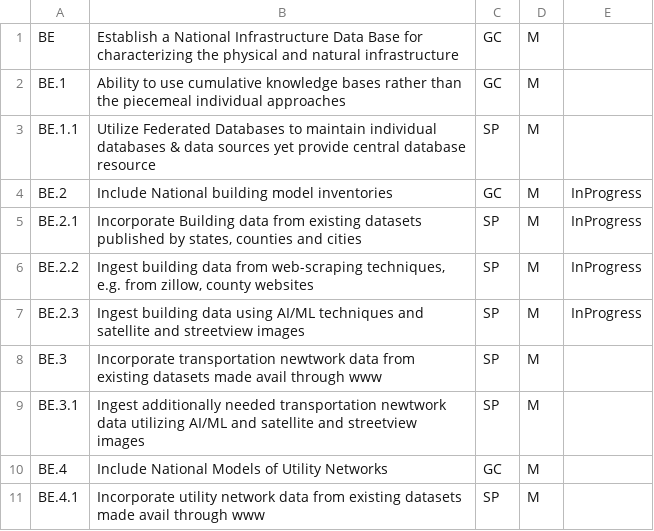
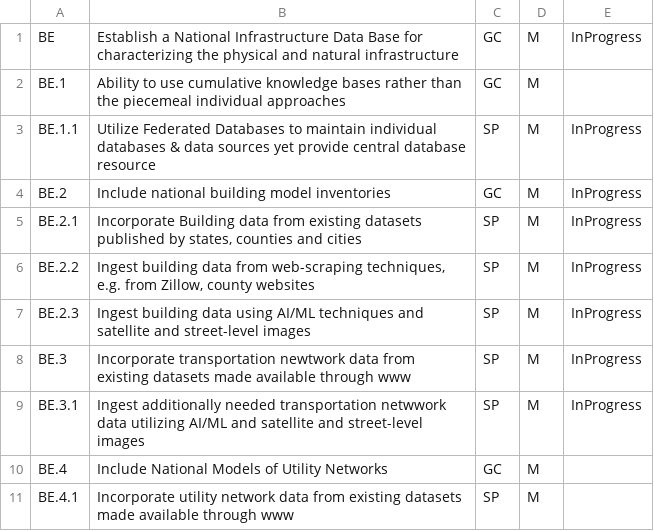
Before and after one commit to NHERI-SimCenter/SimCenterDocumentation, a CSV file: docs/common/reqments/BE.csv, drawn as a sheet.

```diff
--- a/docs/common/reqments/BE.csv
+++ b/docs/common/reqments/BE.csv
@@ -1,11 +1,11 @@
-BE, "Establish a National Infrastructure Data Base for characterizing the physical and natural infrastructure", GC, M,
+BE, "Establish a National Infrastructure Data Base for characterizing the physical and natural infrastructure", GC, M, InProgress
 BE.1 , "Ability to use cumulative knowledge bases rather than the piecemeal individual approaches", GC , M ,
-BE.1.1 , "Utilize Federated Databases to maintain individual databases & data sources yet provide central database resource", SP , M ,
-BE.2, "Include National building model inventories", GC , M , InProgress
+BE.1.1 , "Utilize Federated Databases to maintain individual databases & data sources yet provide central database resource", SP , M , InProgress
+BE.2, "Include national building model inventories", GC , M , InProgress
 BE.2.1, "Incorporate Building data from existing datasets published by states, counties and cities", SP, M, InProgress
-BE.2.2, "Ingest building data from web-scraping techniques, e.g. from zillow, county websites", SP, M, InProgress
-BE.2.3, "Ingest building data using AI/ML techniques and satellite and streetview images", SP, M, InProgress
-BE.3, "Incorporate transportation newtwork data from existing datasets made avail through www", SP, M,
-BE.3.1, "Ingest additionally needed transportation newtwork data utilizing AI/ML and satellite and streetview images", SP, M,
+BE.2.2, "Ingest building data from web-scraping techniques, e.g. from Zillow, county websites", SP, M, InProgress
+BE.2.3, "Ingest building data using AI/ML techniques and satellite and street-level images", SP, M, InProgress
+BE.3, "Incorporate transportation newtwork data from existing datasets made available through www", SP, M, InProgress
+BE.3.1, "Ingest additionally needed transportation netwwork data utilizing AI/ML and satellite and street-level images", SP, M, InProgress
 BE.4 , "Include National Models of Utility Networks", GC , M ,
-BE.4.1, "Incorporate utility network data from existing datasets made avail through www", SP, M,
+BE.4.1, "Incorporate utility network data from existing datasets made available through www", SP, M,
```
Also changed, not shown: docs/common/reqments/BRAILS.csv, docs/common/reqments/testbeds.csv.
